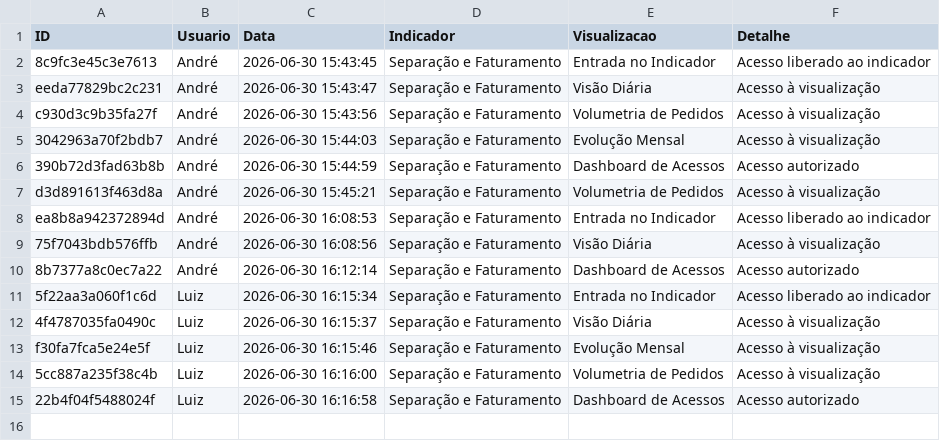
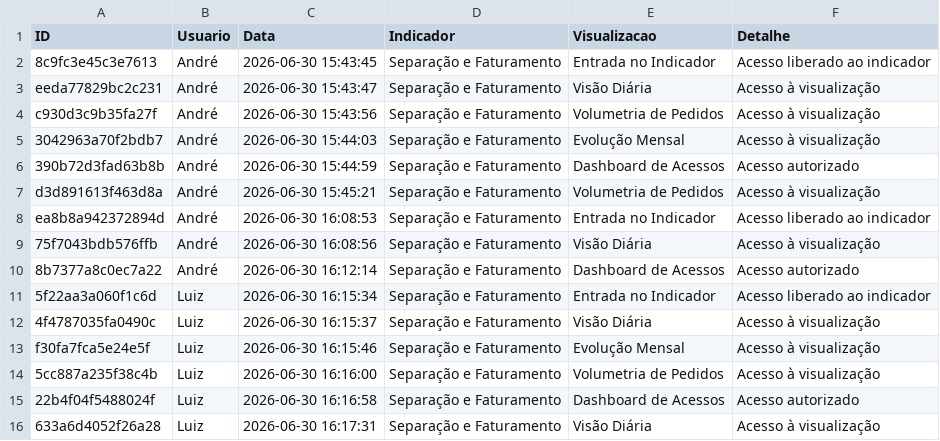
Before and after one commit to TorredaLogistica/dashboard-sla_separacao_faturamento, a CSV file: log_separacao_faturamento_acessos.csv, drawn as a sheet; the diff names each change by its address in the sheet, - before the commit and + after, or states it on an @@ line.

Commit message:
Registra acesso no indicador Separação e Faturamento

```diff
--- a/log_separacao_faturamento_acessos.csv
+++ b/log_separacao_faturamento_acessos.csv
+row 16: 633a6d4052f26a28 | Luiz | 2026-06-30 16:17:31 | Separação e Faturamento | Visão Diária | Acesso à visualização
```
